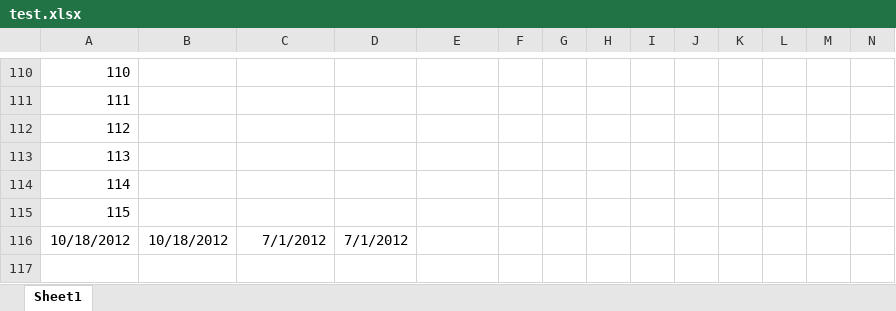
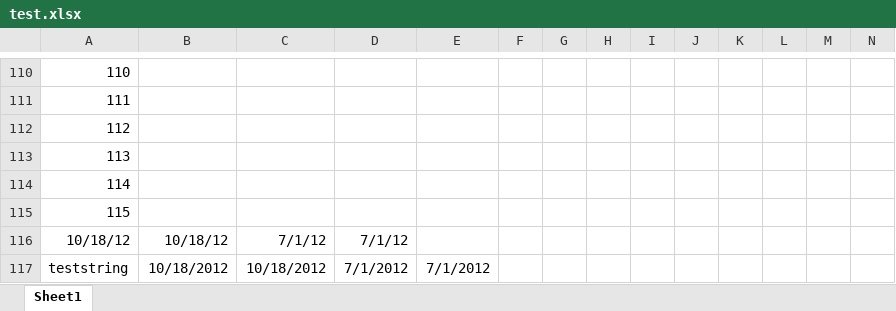
Before and after one commit to thirtyseven/dullard, an Excel workbook: specs/test.xlsx, sheet Sheet1, drawn as a sheet; only a part is shown, gaps mark what is left out; values as stored, in another font and other column widths than the file's, no borders; addresses are those after the commit; rows hold the shown columns only; the diff names each change by its address in the sheet, - before the commit and + after, or states it on an @@ line.

```diff
--- a/specs/test.xlsx (sheet Sheet1)
+++ b/specs/test.xlsx (sheet Sheet1)
+row 116: 10/18/12 | 10/18/12 | 7/1/12 | 7/1/12
@@ column A renumbered from row 117 down @@
-C117: 7/1/2012
+C117: 10/18/2012
-E117: (empty)
+E117: 7/1/2012
```
Also changed, not shown: 2 other files.
